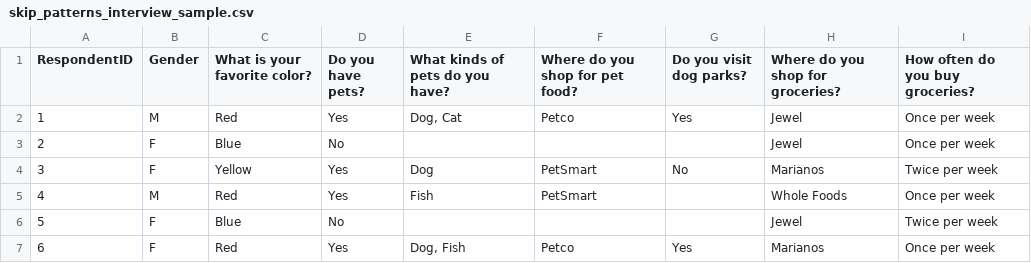
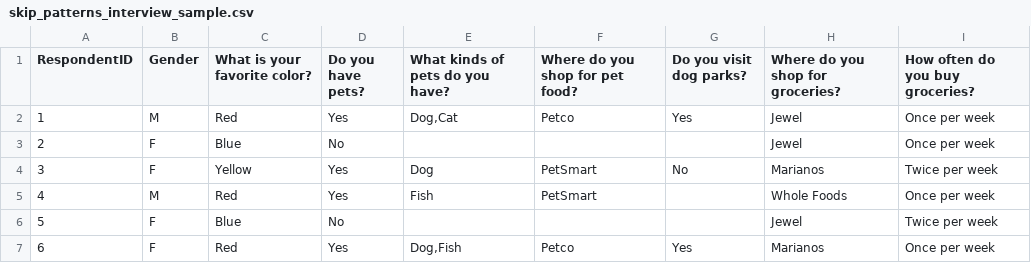
Before and after one commit to ekingery/py-coding-exercise, a CSV file: skip_patterns_interview_sample.csv, drawn as a sheet.

Commit message:
removed space from multiple-value response separator

```diff
--- a/skip_patterns_interview_sample.csv
+++ b/skip_patterns_interview_sample.csv
@@ -1,3 +1,3 @@
 RespondentID,Gender,What is your favorite color?,Do you have pets?,What kinds of pets do you have?,Where do you shop for pet food?,Do you visit dog parks?,Where do you shop for groceries?,How often do you buy groceries?
-1,M,Red,Yes,"Dog, Cat",Petco,Yes,Jewel,Once per week
+1,M,Red,Yes,"Dog,Cat",Petco,Yes,Jewel,Once per week
 2,F,Blue,No,,,,Jewel,Once per week
@@ -6,2 +6,2 @@ RespondentID,Gender,What is your favorite color?,Do you have pets?,What kinds of
 5,F,Blue,No,,,,Jewel,Twice per week
-6,F,Red,Yes,"Dog, Fish",Petco,Yes,Marianos,Once per week
+6,F,Red,Yes,"Dog,Fish",Petco,Yes,Marianos,Once per week
```
